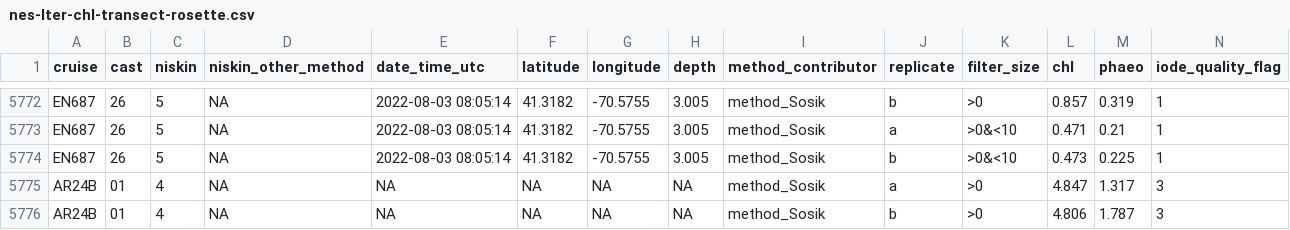
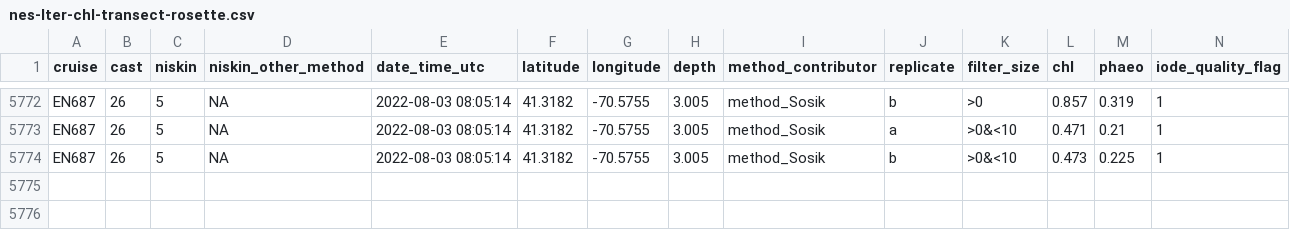
Before and after one commit to WHOIGit/nes-lter-chl-transect, a CSV file: nes-lter-chl-transect-rosette.csv, drawn as a sheet; only a part is shown, gaps mark what is left out; rows hold the shown columns only; the diff names each change by its address in the sheet, - before the commit and + after, or states it on an @@ line.

Commit message:
rm AR24BC1N4 from samples lacking metadata & edit methods

```diff
--- a/nes-lter-chl-transect-rosette.csv
+++ b/nes-lter-chl-transect-rosette.csv
-row 5775: AR24B | 01 | 4 | NA | NA | NA | NA | NA | method_Sosik | a | >0 | 4.847 | 1.317 | 3
-row 5776: AR24B | 01 | 4 | NA | NA | NA | NA | NA | method_Sosik | b | >0 | 4.806 | 1.787 | 3
```
Also changed, not shown: samples_lacking_bottle_metadata-v2.csv, 2 other files.
